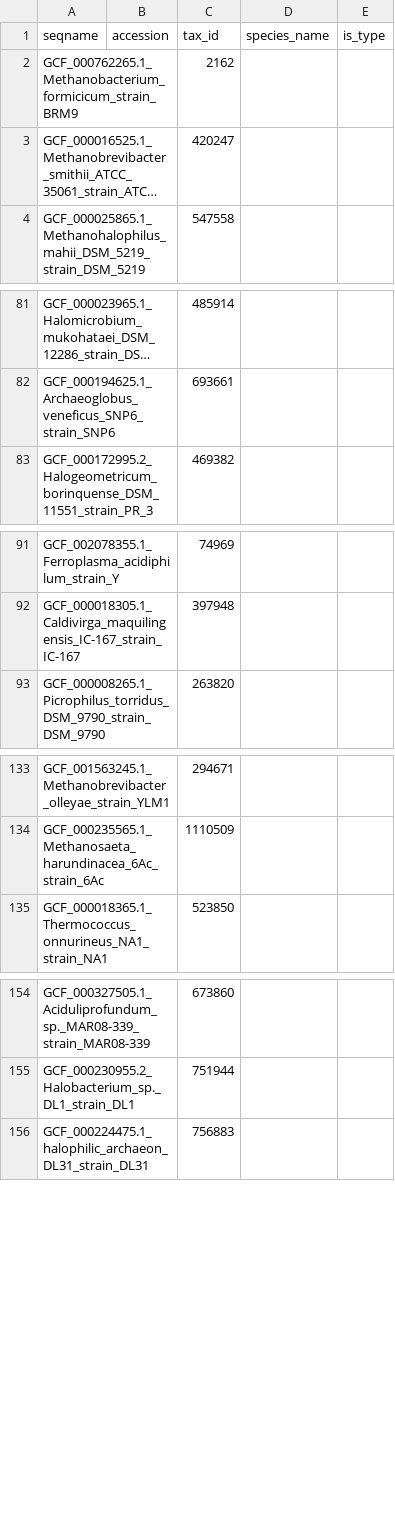
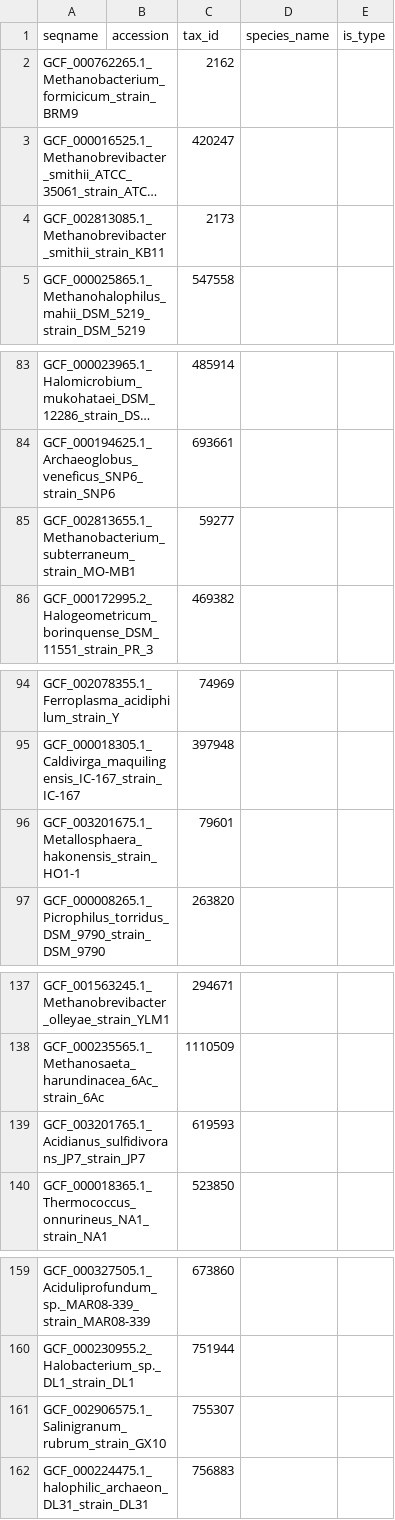
Before and after one commit to bowmanjeffs/paprica, a CSV file: ref_genome_database/archaea/combined_16S.archaea.tax.refpkg/seq_info.updated.csv, drawn as a sheet; only a part is shown, gaps mark what is left out; long unchanged cells end in …; the diff covers the shown part only; the diff names each change by its address in the sheet, - before the commit and + after, or states it on an @@ line.

```diff
--- a/ref_genome_database/archaea/combined_16S.archaea.tax.refpkg/seq_info.updated.csv
+++ b/ref_genome_database/archaea/combined_16S.archaea.tax.refpkg/seq_info.updated.csv
+row 4: GCF_002813085.1_Methanobrevibacter_smithii_strain_KB11 |  | 2173
+row 85: GCF_002813655.1_Methanobacterium_subterraneum_strain_MO-MB1 |  | 59277
+row 96: GCF_003201675.1_Metallosphaera_hakonensis_strain_HO1-1 |  | 79601
+row 139: GCF_003201765.1_Acidianus_sulfidivorans_JP7_strain_JP7 |  | 619593
+row 161: GCF_002906575.1_Salinigranum_rubrum_strain_GX10 |  | 755307
```
Also changed, not shown: 10 added rows, 1 removed row and 1 edited cell elsewhere in this file, ref_genome_database/archaea/combined_16S.archaea.tax.refpkg/taxa.csv, ref_genome_database/archaea/internal_data.csv, 31 other files.
